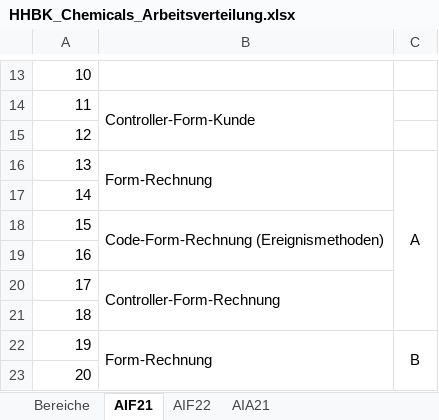
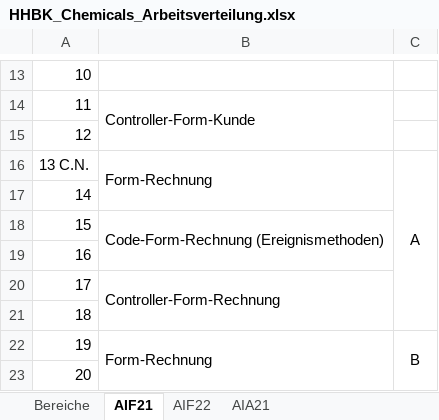
Before and after one commit to Toeller/HHBK_Chemicals, an Excel workbook: HHBK_Chemicals_Arbeitsverteilung.xlsx, sheet AIF21, drawn as a sheet; only a part is shown, gaps mark what is left out; values as stored, in another font and other column widths than the file's, no borders; the diff names each change by its address in the sheet, - before the commit and + after, or states it on an @@ line.

```diff
--- a/HHBK_Chemicals_Arbeitsverteilung.xlsx (sheet AIF21)
+++ b/HHBK_Chemicals_Arbeitsverteilung.xlsx (sheet AIF21)
-A16: 13
+A16: 13 C.N.
```
Also changed, not shown: 10 other files.
